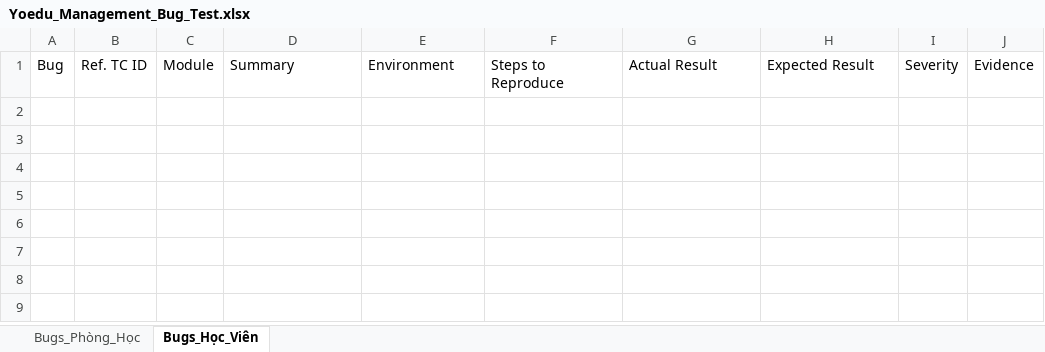
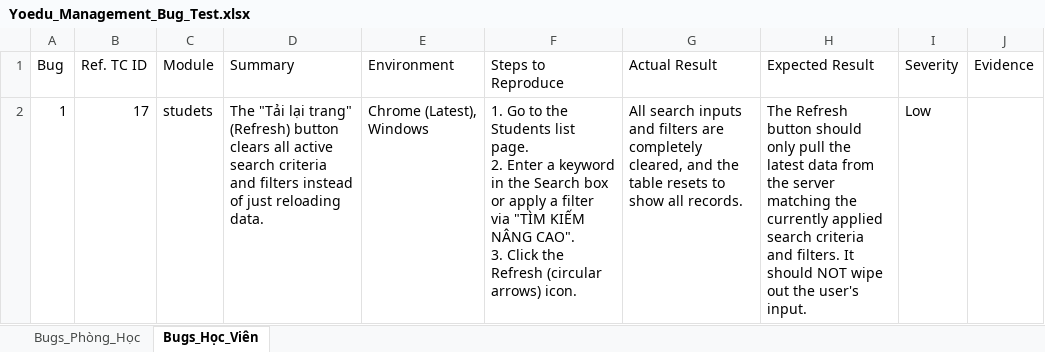
Before and after one commit to irtnaux0910/yoedu-management-manual-testing, an Excel workbook: Yoedu_Management_Bug_Test.xlsx, sheet Bugs_Học_Viên, drawn as a sheet; values as stored, in another font and other column widths than the file's, no borders; ↵ is a line break in a cell; the diff names each change by its address in the sheet, - before the commit and + after, or states it on an @@ line.

```diff
--- a/Yoedu_Management_Bug_Test.xlsx (sheet Bugs_Học_Viên)
+++ b/Yoedu_Management_Bug_Test.xlsx (sheet Bugs_Học_Viên)
+row 2: 1 | 17 | studets | The "Tải lại trang" (Refresh) button clears all active search criteria and filters instead of just reloading data. | Chrome (Latest), Windows | 1. Go to the Students list page. ↵ 2. Enter a keyword in the Search box or apply a filter via "TÌM KIẾM NÂNG CAO". ↵ 3. Click the Refresh (circular arrows) icon. | All search inputs and filters are completely cleared, and the table resets to show all records. | The Refresh button should only pull the latest data from the server matching the currently applied search criteria and filters. It should NOT wipe out the user's input. | Low
```
Also changed, not shown: sheet Bugs_Phòng_Học, Yoedu_Management_Test_Case.xlsx, 3 other files.
